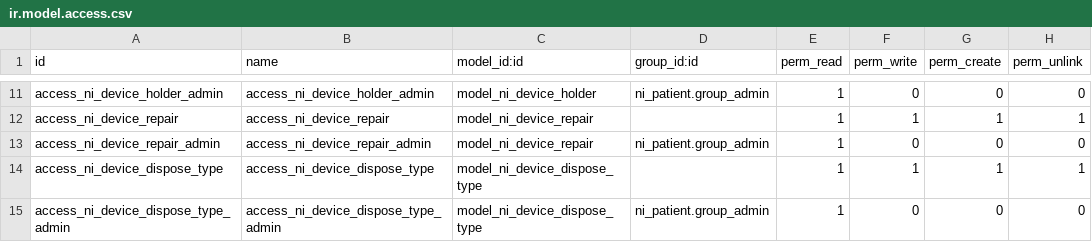
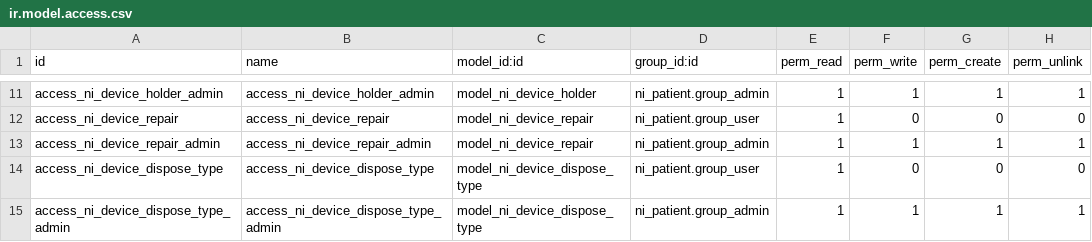
Before and after one commit to nirun-life/nirun, a CSV file: ni_device/security/ir.model.access.csv, drawn as a sheet; only a part is shown, gaps mark what is left out; the diff covers the shown part only; the diff names each change by its address in the sheet, - before the commit and + after, or states it on an @@ line.

```diff
--- a/ni_device/security/ir.model.access.csv
+++ b/ni_device/security/ir.model.access.csv
-F11 (perm_write): 0
+F11 (perm_write): 1
-G11 (perm_create): 0
+G11 (perm_create): 1
-H11 (perm_unlink): 0
+H11 (perm_unlink): 1
-D12 (group_id:id): (empty)
+D12 (group_id:id): ni_patient.group_user
-F12 (perm_write): 1
+F12 (perm_write): 0
-G12 (perm_create): 1
+G12 (perm_create): 0
-H12 (perm_unlink): 1
+H12 (perm_unlink): 0
-F13 (perm_write): 0
+F13 (perm_write): 1
-G13 (perm_create): 0
+G13 (perm_create): 1
-H13 (perm_unlink): 0
+H13 (perm_unlink): 1
-D14 (group_id:id): (empty)
+D14 (group_id:id): ni_patient.group_user
-F14 (perm_write): 1
+F14 (perm_write): 0
-G14 (perm_create): 1
+G14 (perm_create): 0
-H14 (perm_unlink): 1
+H14 (perm_unlink): 0
-F15 (perm_write): 0
+F15 (perm_write): 1
-G15 (perm_create): 0
+G15 (perm_create): 1
-H15 (perm_unlink): 0
+H15 (perm_unlink): 1
```
Also changed, not shown: 32 edited cells elsewhere in this file, 1 other file.
